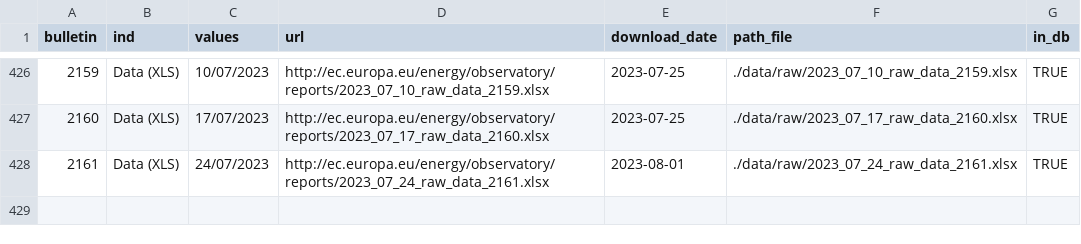
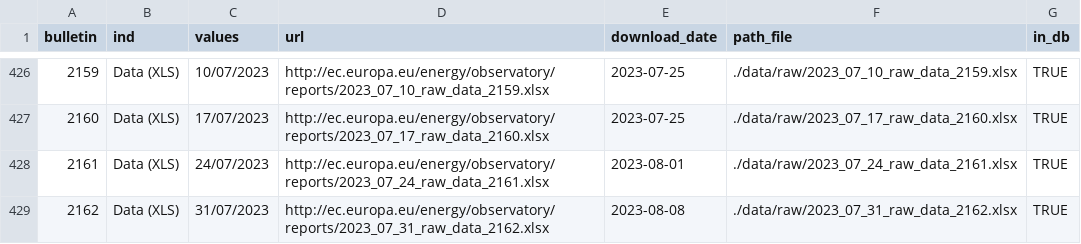
Before and after one commit to the-Hull/weekly_oil_bulletin, a CSV file: doc/log/log.csv, drawn as a sheet; only a part is shown, gaps mark what is left out.

```diff
--- a/doc/log/log.csv
+++ b/doc/log/log.csv
@@ -428 +428,2 @@
 "2161","Data (XLS)","24/07/2023","http://ec.europa.eu/energy/observatory/reports/2023_07_24_raw_data_2161.xlsx","2023-08-01","./data/raw/2023_07_24_raw_data_2161.xlsx",TRUE
+"2162","Data (XLS)","31/07/2023","http://ec.europa.eu/energy/observatory/reports/2023_07_31_raw_data_2162.xlsx","2023-08-08","./data/raw/2023_07_31_raw_data_2162.xlsx",TRUE
```
Also changed, not shown: 4 other files.
